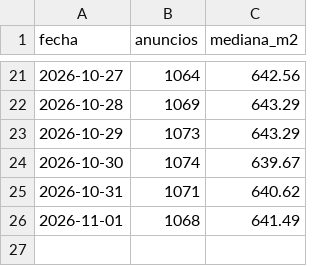
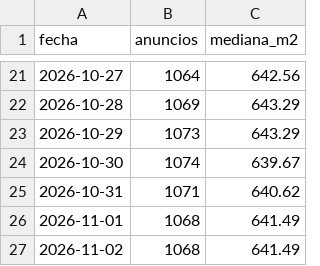
Before and after one commit to uide-programacion-inteligencia-mercados/proyecto-faro-docente, a CSV file: data/historico/resumen_diario.csv, drawn as a sheet; only a part is shown, gaps mark what is left out.

```diff
--- a/data/historico/resumen_diario.csv
+++ b/data/historico/resumen_diario.csv
@@ -26 +26,2 @@ fecha,anuncios,mediana_m2
 2026-11-01,1068,641.49
+2026-11-02,1068,641.49
```
Also changed, not shown: data/anuncios_limpios.csv, data/remax_crudo.csv, 9 other files.
